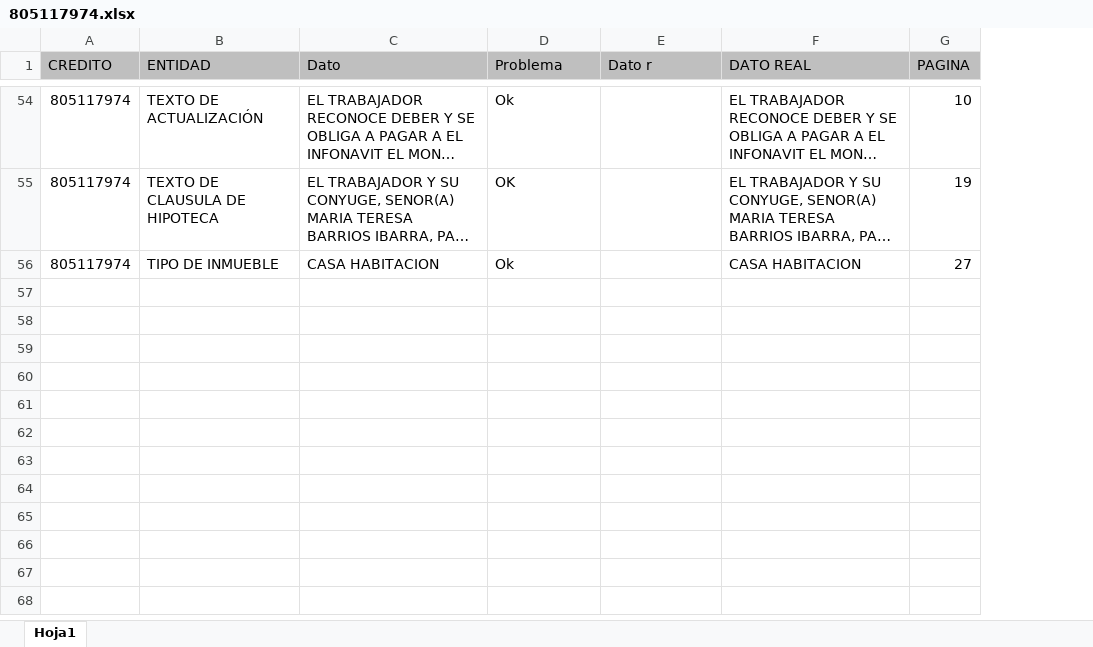
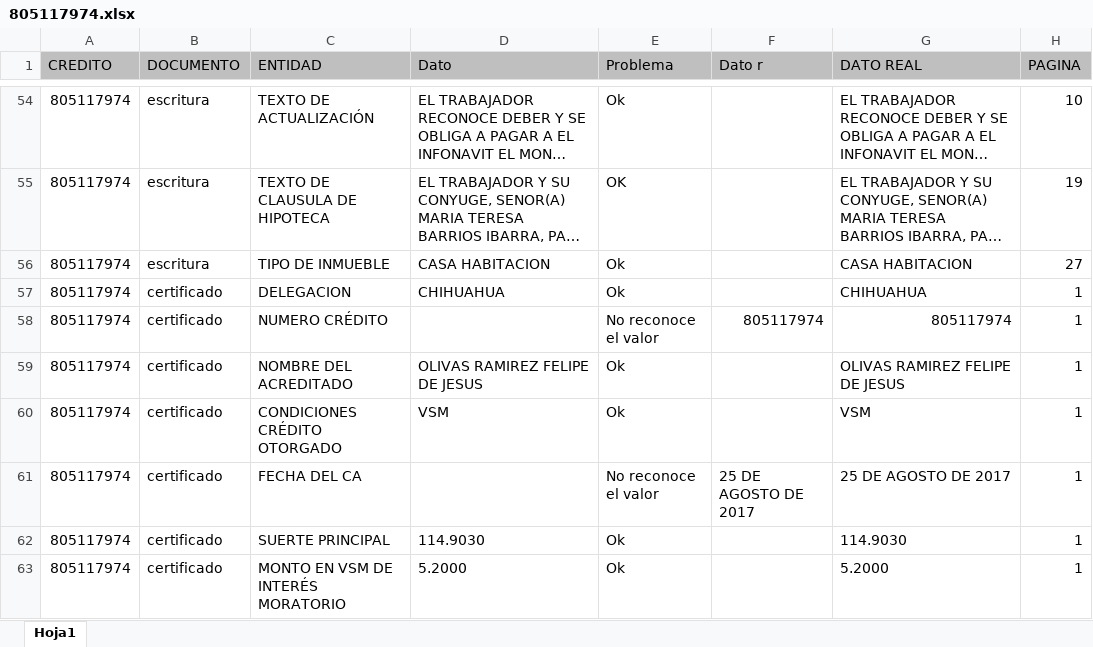
Before and after one commit to jose-milciades/-ia-test, an Excel workbook: app/results/805117974.xlsx, sheet Hoja1, drawn as a sheet; only a part is shown, gaps mark what is left out; long unchanged cells end in …; values as stored, in another font and other column widths than the file's, no borders; the diff covers the shown part only; the diff names each change by its address in the sheet, - before the commit and + after, or states it on an @@ line.

```diff
--- a/app/results/805117974.xlsx (sheet Hoja1)
+++ b/app/results/805117974.xlsx (sheet Hoja1)
+column B (DOCUMENTO), rows 54-56: all escritura
+row 57: 805117974 | certificado | DELEGACION | CHIHUAHUA | Ok |  | CHIHUAHUA | 1
+row 58: 805117974 | certificado | NUMERO CRÉDITO |  | No reconoce el valor | 805117974 | 805117974 | 1
+row 59: 805117974 | certificado | NOMBRE DEL ACREDITADO | OLIVAS RAMIREZ FELIPE DE JESUS | Ok |  | OLIVAS RAMIREZ FELIPE DE JESUS | 1
+row 60: 805117974 | certificado | CONDICIONES CRÉDITO OTORGADO | VSM | Ok |  | VSM | 1
+row 61: 805117974 | certificado | FECHA DEL CA |  | No reconoce el valor | 25 DE AGOSTO DE 2017 | 25 DE AGOSTO DE 2017 | 1
+row 62: 805117974 | certificado | SUERTE PRINCIPAL | 114.9030 | Ok |  | 114.9030 | 1
+row 63: 805117974 | certificado | MONTO EN VSM DE INTERÉS MORATORIO | 5.2000 | Ok |  | 5.2000 | 1
```
Also changed, not shown: 7 added rows elsewhere in this sheet, formulas that keep their value, app/results/1113002217.xlsx, app/results/reviewed/1113002217.xlsx, 7 other files.
